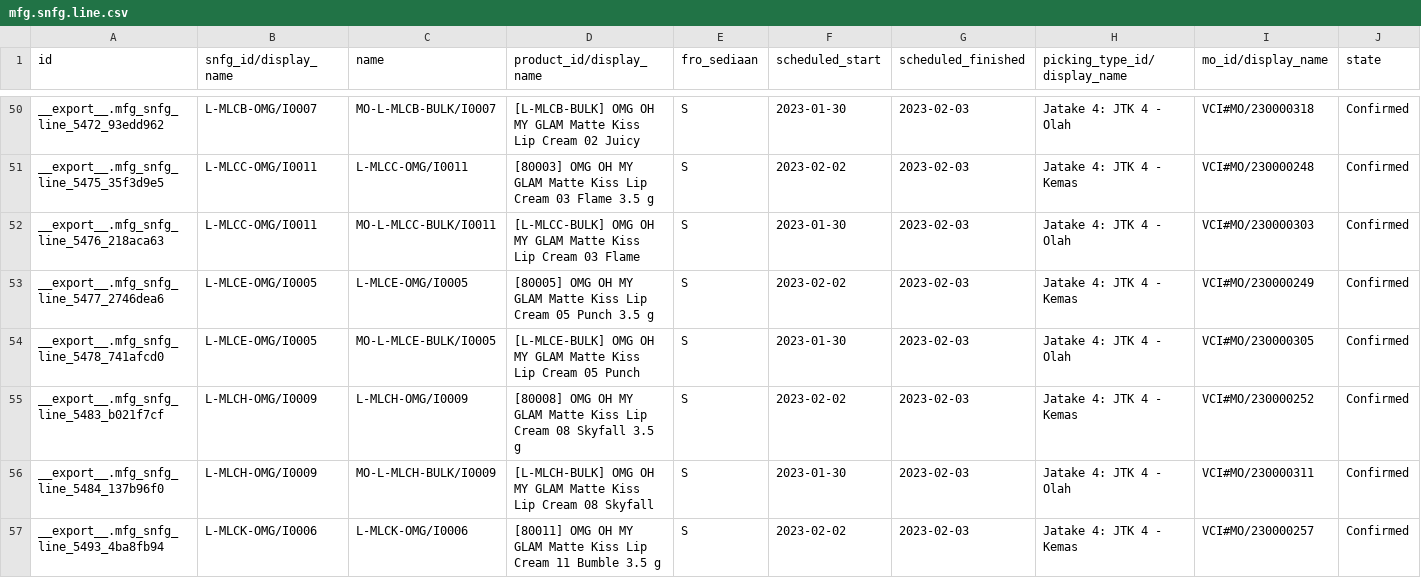
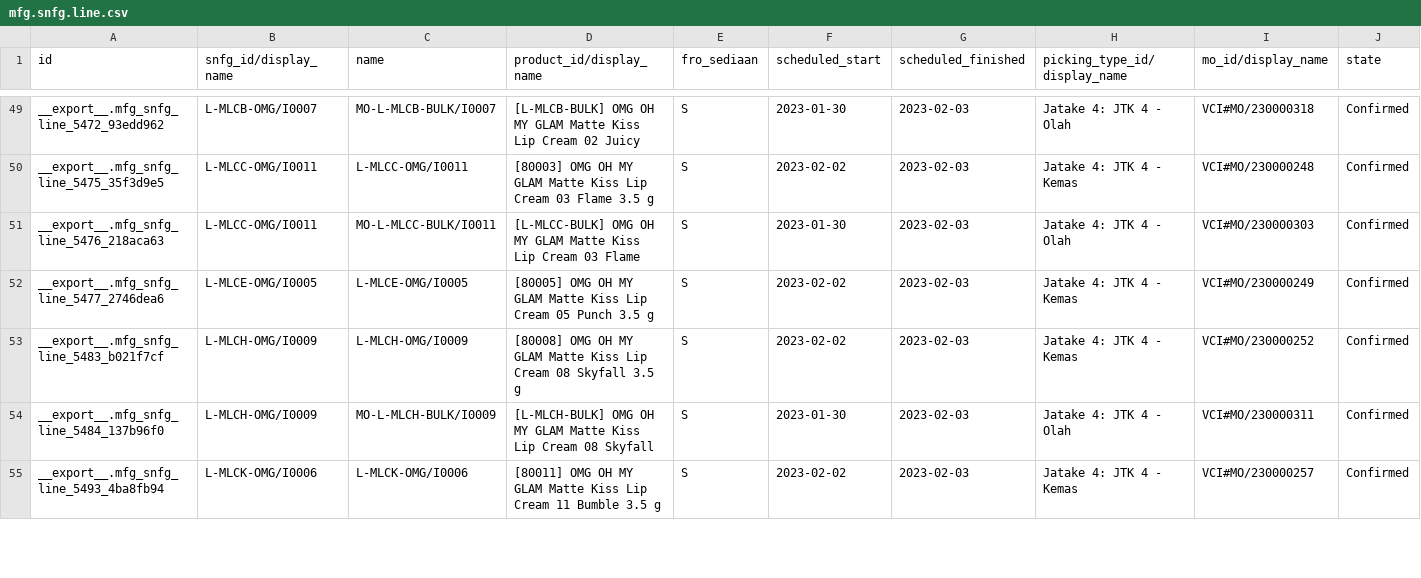
Before and after one commit to adminppl/Files, a CSV file: PARAGON/MO/mfg.snfg.line.csv, drawn as a sheet; only a part is shown, gaps mark what is left out; rows hold the shown columns only; the diff covers the shown part only; the diff names each change by its address in the sheet, - before the commit and + after, or states it on an @@ line.

```diff
--- a/PARAGON/MO/mfg.snfg.line.csv
+++ b/PARAGON/MO/mfg.snfg.line.csv
-row 54: __export__.mfg_snfg_line_5478_741afcd0 | L-MLCE-OMG/I0005 | MO-L-MLCE-BULK/I0005 | [L-MLCE-BULK] OMG OH MY GLAM Matte Kiss Lip Cream 05 Punch | S | 2023-01-30 | 2023-02-03 | Jatake 4: JTK 4 - Olah | VCI#MO/230000305 | Confirmed
```
Also changed, not shown: 3 removed rows elsewhere in this file, PARAGON/MO/stock.picking Paragon.csv, PARAGON/MO/stock.picking Varcos.csv, 2 other files.
